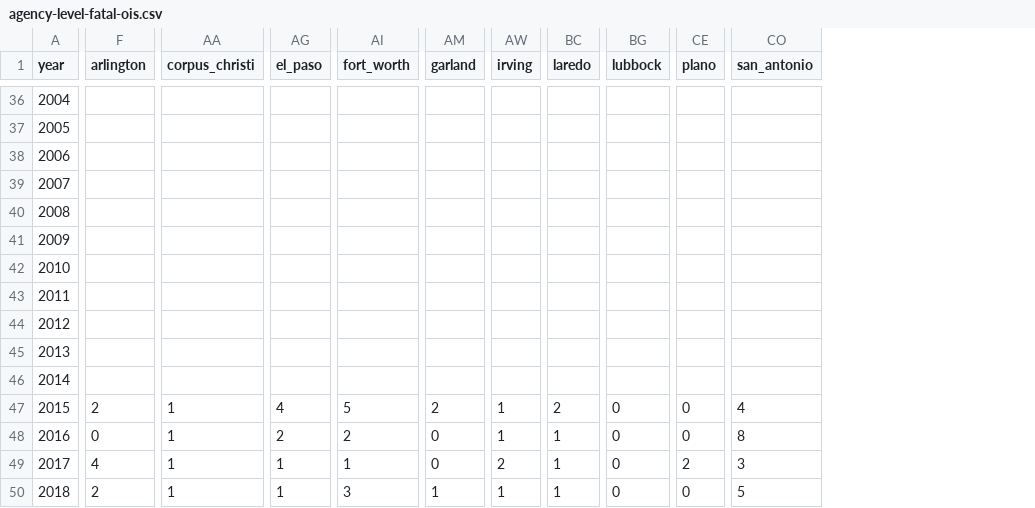
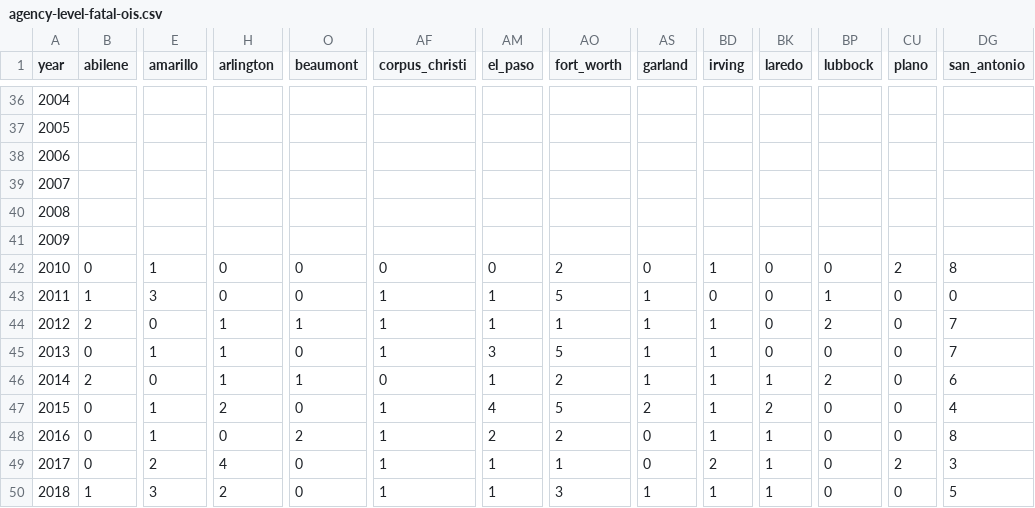
Before and after one commit to jnixy/agency-level-fatal-OIS, a CSV file: agency-level-fatal-ois.csv, drawn as a sheet; only a part is shown, gaps mark what is left out; addresses are those after the commit; the diff covers the shown part only; the diff names each change by its address in the sheet, - before the commit and + after, or states it on an @@ line.

```diff
--- a/agency-level-fatal-ois.csv
+++ b/agency-level-fatal-ois.csv
+column B (abilene), rows 42-50: 0 | 1 | 2 | 0 | 2 | 0 | 0 | 0 | 1
+column E (amarillo), rows 42-50: 1 | 3 | 0 | 1 | 0 | 1 | 1 | 2 | 3
+column O (beaumont), rows 42-50: 0 | 0 | 1 | 0 | 1 | 0 | 2 | 0 | 0
-H42:H43 (arlington): (empty)
+H42:H43 (arlington): 0
-AF42 (corpus_christi): (empty)
+AF42 (corpus_christi): 0
-AM42 (el_paso): (empty)
+AM42 (el_paso): 0
-AO42 (fort_worth): (empty)
+AO42 (fort_worth): 2
-AS42 (garland): (empty)
+AS42 (garland): 0
-BD42 (irving): (empty)
+BD42 (irving): 1
-BK42:BK45 (laredo): (empty)
+BK42:BK45 (laredo): 0
-BP42 (lubbock): (empty)
+BP42 (lubbock): 0
-CU42 (plano): (empty)
+CU42 (plano): 2
-DG42 (san_antonio): (empty)
+DG42 (san_antonio): 8
-AF43:AF45 (corpus_christi): (empty)
+AF43:AF45 (corpus_christi): 1
-AM43:AM44 (el_paso): (empty)
+AM43:AM44 (el_paso): 1
-AO43 (fort_worth): (empty)
+AO43 (fort_worth): 5
-AS43:AS46 (garland): (empty)
+AS43:AS46 (garland): 1
-BD43 (irving): (empty)
+BD43 (irving): 0
-BP43 (lubbock): (empty)
+BP43 (lubbock): 1
-CU43:CU46 (plano): (empty)
+CU43:CU46 (plano): 0
-DG43 (san_antonio): (empty)
+DG43 (san_antonio): 0
-H44:H46 (arlington): (empty)
+H44:H46 (arlington): 1
-AO44 (fort_worth): (empty)
+AO44 (fort_worth): 1
-BD44:BD46 (irving): (empty)
+BD44:BD46 (irving): 1
-BP44 (lubbock): (empty)
+BP44 (lubbock): 2
-DG44:DG45 (san_antonio): (empty)
+DG44:DG45 (san_antonio): 7
-AM45 (el_paso): (empty)
+AM45 (el_paso): 3
-AO45 (fort_worth): (empty)
+AO45 (fort_worth): 5
-BP45 (lubbock): (empty)
+BP45 (lubbock): 0
-AF46 (corpus_christi): (empty)
+AF46 (corpus_christi): 0
-AM46 (el_paso): (empty)
+AM46 (el_paso): 1
-AO46 (fort_worth): (empty)
+AO46 (fort_worth): 2
-BK46 (laredo): (empty)
+BK46 (laredo): 1
-BP46 (lubbock): (empty)
+BP46 (lubbock): 2
-DG46 (san_antonio): (empty)
+DG46 (san_antonio): 6
```
Also changed, not shown: 18 added columns elsewhere in this file, 1 other file.
